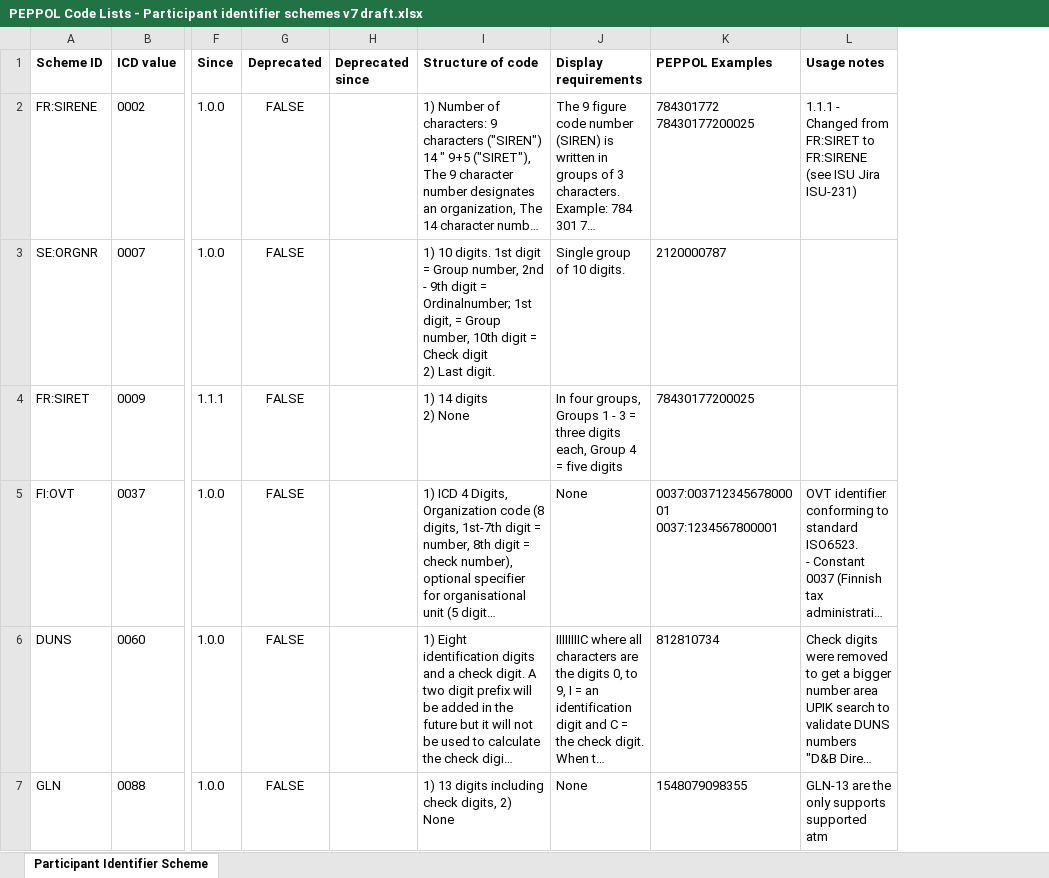
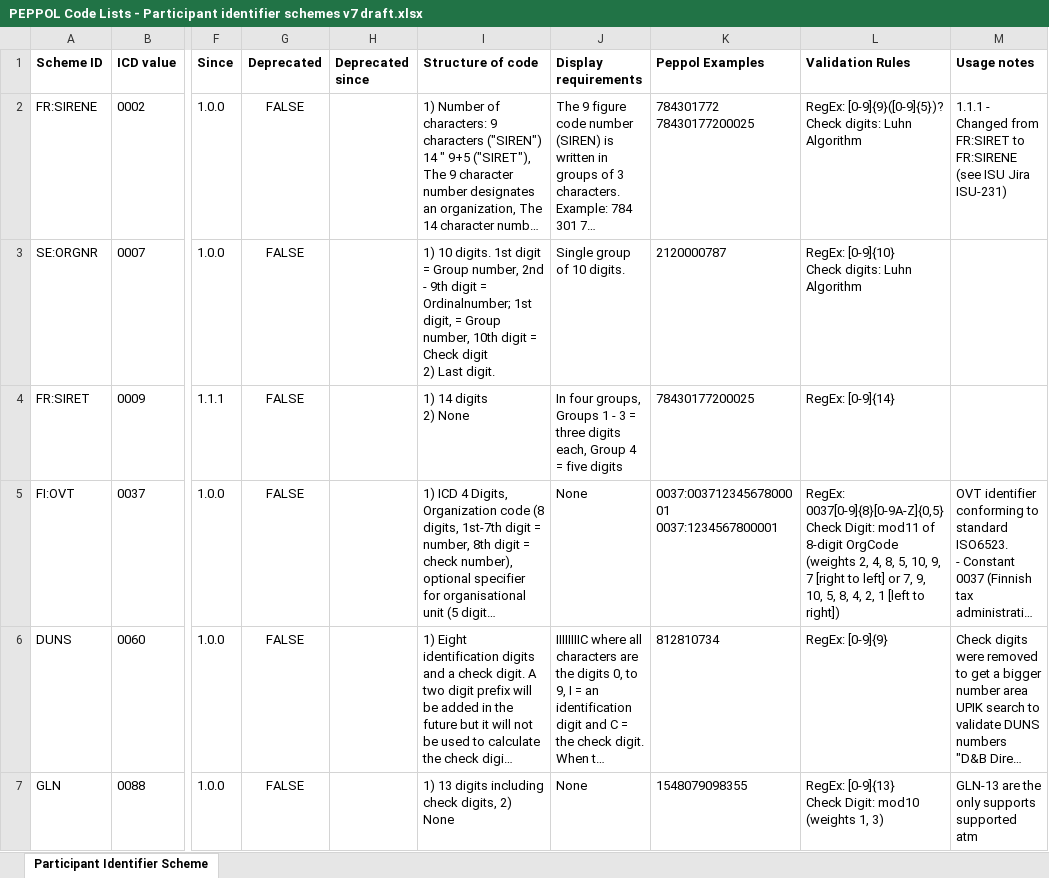
Before and after one commit to OpenPEPPOL/documentation, an Excel workbook: Code Lists/PEPPOL Code Lists - Participant identifier schemes v7 draft.xlsx, sheet Participant Identifier Scheme, drawn as a sheet; only a part is shown, gaps mark what is left out; long unchanged cells end in …; values as stored, in another font and other column widths than the file's, no borders; ↵ is a line break in a cell; the diff covers the shown part only; the diff names each change by its address in the sheet, - before the commit and + after, or states it on an @@ line.

Commit message:
Re-added validation rules

```diff
--- a/Code Lists/PEPPOL Code Lists - Participant identifier schemes v7 draft.xlsx (sheet Participant Identifier Scheme)
+++ b/Code Lists/PEPPOL Code Lists - Participant identifier schemes v7 draft.xlsx (sheet Participant Identifier Scheme)
+column L (Validation Rules), rows 2-7: RegEx: [0-9]{9}([0-9]{5})? ↵ Check digits: Luhn Algorithm | RegEx: [0-9]{10} ↵ Check digits: Luhn Algorithm | RegEx: [0-9]{14} | RegEx: 0037[0-9]{8}[0-9A-Z]{0,5} ↵ Check Digit: mod11 of 8-digit OrgCode (weights 2, 4, 8, 5, 10, 9, 7 [right to left] or 7, 9, 10, 5, 8, 4, 2, 1 [left to right]) | RegEx: [0-9]{9} | RegEx: [0-9]{13} ↵ Check Digit: mod10 (weights 1, 3)
-K1: PEPPOL Examples
+K1: Peppol Examples
```
Also changed, not shown: 1 edited cell elsewhere in this sheet.
